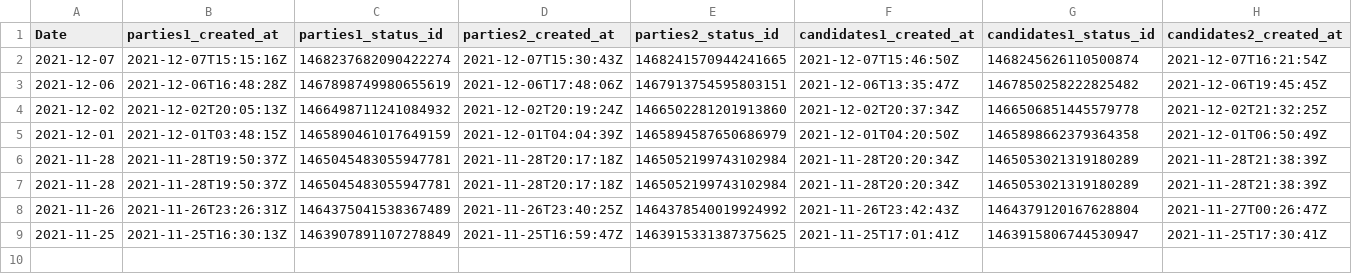
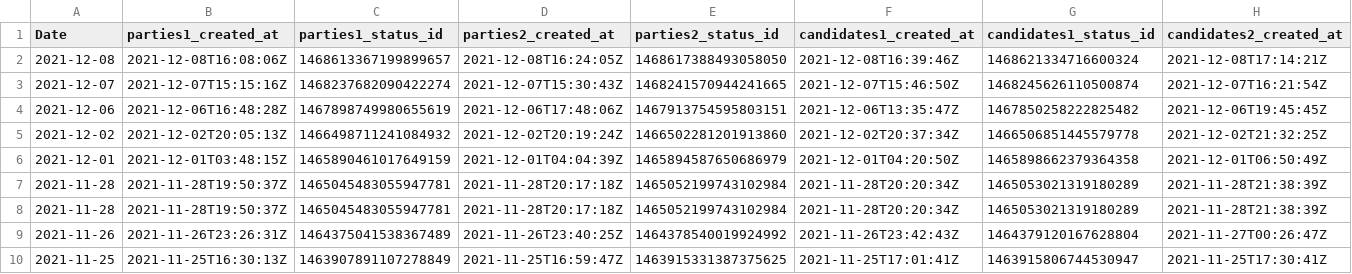
Before and after one commit to ctoruno/Colombia-2022-twitter-data, a CSV file: Data/batch_log.csv, drawn as a sheet; only a part is shown; rows hold the shown columns only; the diff names each change by its address in the sheet, - before the commit and + after, or states it on an @@ line.

```diff
--- a/Data/batch_log.csv
+++ b/Data/batch_log.csv
+row 2: 2021-12-08 | 2021-12-08T16:08:06Z | 1468613367199899657 | 2021-12-08T16:24:05Z | 1468617388493058050 | 2021-12-08T16:39:46Z | 1468621334716600324 | 2021-12-08T17:14:21Z
```
Also changed, not shown: 7 other files.
